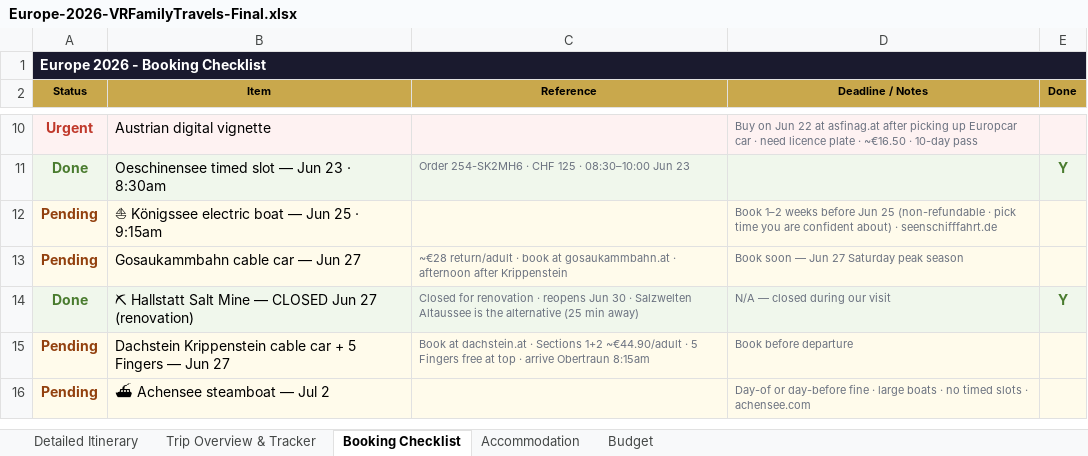
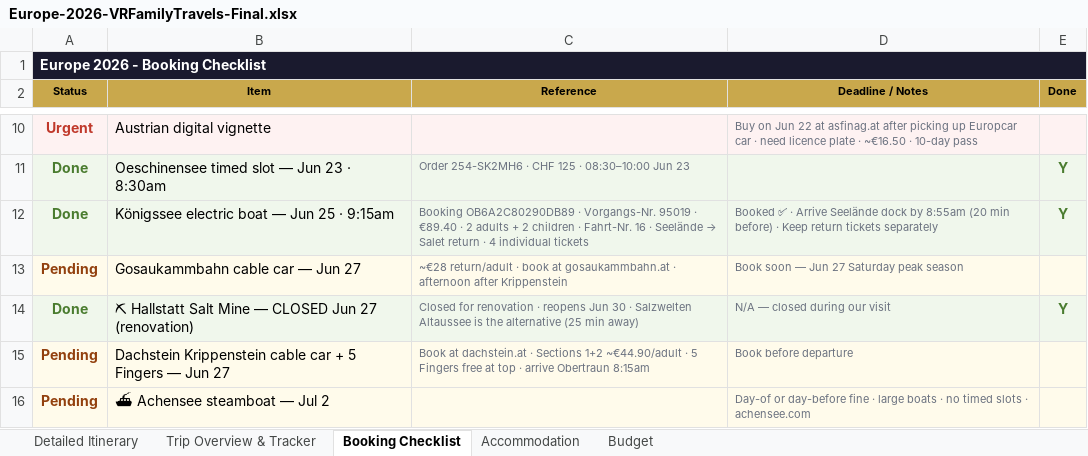
Before and after one commit to rahulrevi-81/travel-journal, an Excel workbook: Europe-2026-VRFamilyTravels-Final.xlsx, sheet Booking Checklist, drawn as a sheet; only a part is shown, gaps mark what is left out; values as stored, in another font and other column widths than the file's, no borders; removed rows and columns are numbered as before the commit, all else as after; the diff names each change by its address in the sheet, - before the commit and + after, or states it on an @@ line.

Commit message:
Königssee booked ✅ · OB6A2C80290DB89 · Vorgangs-Nr 95019 · 9:15am Jun 25 · €89.40 · 2 adults + 2 children · arrive dock 8:55am · return flexible

```diff
--- a/Europe-2026-VRFamilyTravels-Final.xlsx (sheet Booking Checklist)
+++ b/Europe-2026-VRFamilyTravels-Final.xlsx (sheet Booking Checklist)
-row 12: Pending | ⛵ Königssee electric boat — Jun 25 · 9:15am |  | Book 1–2 weeks before Jun 25 (non-refundable · pick time you are confident about) · seenschifffahrt.de
+row 12: Done | Königssee electric boat — Jun 25 · 9:15am | Booking OB6A2C80290DB89 · Vorgangs-Nr. 95019 · €89.40 · 2 adults + 2 children · Fahrt-Nr. 16 · Seelände → Salet return · 4 individual tickets | Booked ✅ · Arrive Seelände dock by 8:55am (20 min before) · Keep return tickets separately | Y
```
Also changed, not shown: sheet Detailed Itinerary, 2 other files.
